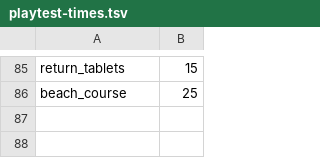
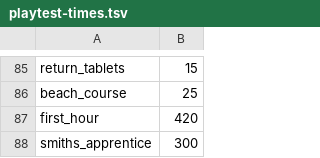
Before and after one commit to DanteArcese/legio, a TSV file: scripts/playtest-times.tsv, drawn as a sheet; only a part is shown, gaps mark what is left out; the diff names each change by its address in the sheet, - before the commit and + after, or states it on an @@ line.

```diff
--- a/scripts/playtest-times.tsv
+++ b/scripts/playtest-times.tsv
+row 87: first_hour | 420
+row 88: smiths_apprentice | 300
```
Also changed, not shown: 12 other files.
